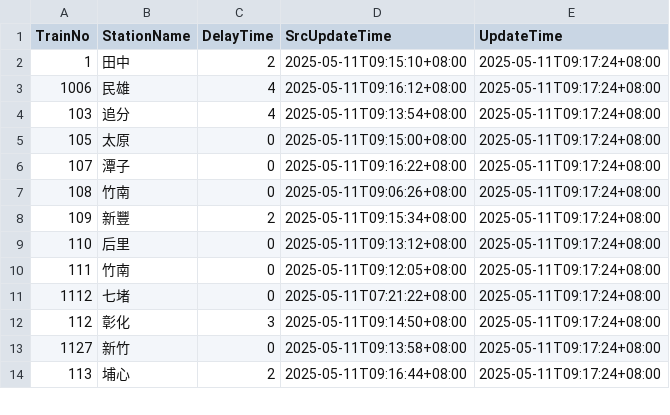
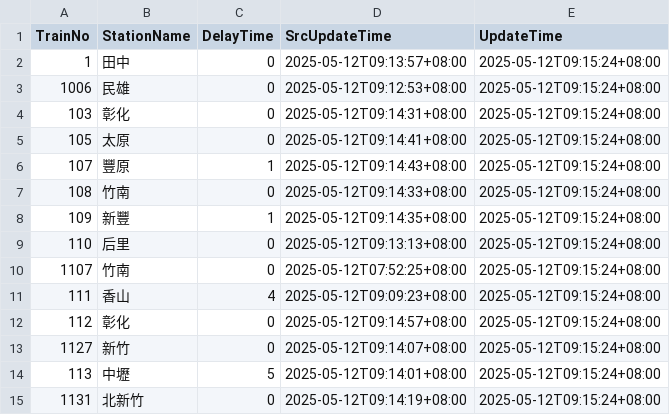
Before and after one commit to funfun0912/Open-Platform-Software-Mid, a CSV file: api.csv, drawn as a sheet; only a part is shown; the diff covers the shown part only.

Commit message:
Update data

```diff
--- a/api.csv
+++ b/api.csv
@@ -1,14 +1,15 @@
 TrainNo,StationName,DelayTime,SrcUpdateTime,UpdateTime
-1,田中,2,2025-05-11T09:15:10+08:00,2025-05-11T09:17:24+08:00
-1006,民雄,4,2025-05-11T09:16:12+08:00,2025-05-11T09:17:24+08:00
-103,追分,4,2025-05-11T09:13:54+08:00,2025-05-11T09:17:24+08:00
-105,太原,0,2025-05-11T09:15:00+08:00,2025-05-11T09:17:24+08:00
-107,潭子,0,2025-05-11T09:16:22+08:00,2025-05-11T09:17:24+08:00
-108,竹南,0,2025-05-11T09:06:26+08:00,2025-05-11T09:17:24+08:00
-109,新豐,2,2025-05-11T09:15:34+08:00,2025-05-11T09:17:24+08:00
-110,后里,0,2025-05-11T09:13:12+08:00,2025-05-11T09:17:24+08:00
-111,竹南,0,2025-05-11T09:12:05+08:00,2025-05-11T09:17:24+08:00
-1112,七堵,0,2025-05-11T07:21:22+08:00,2025-05-11T09:17:24+08:00
-112,彰化,3,2025-05-11T09:14:50+08:00,2025-05-11T09:17:24+08:00
-1127,新竹,0,2025-05-11T09:13:58+08:00,2025-05-11T09:17:24+08:00
-113,埔心,2,2025-05-11T09:16:44+08:00,2025-05-11T09:17:24+08:00
+1,田中,0,2025-05-12T09:13:57+08:00,2025-05-12T09:15:24+08:00
+1006,民雄,0,2025-05-12T09:12:53+08:00,2025-05-12T09:15:24+08:00
+103,彰化,0,2025-05-12T09:14:31+08:00,2025-05-12T09:15:24+08:00
+105,太原,0,2025-05-12T09:14:41+08:00,2025-05-12T09:15:24+08:00
+107,豐原,1,2025-05-12T09:14:43+08:00,2025-05-12T09:15:24+08:00
+108,竹南,0,2025-05-12T09:14:33+08:00,2025-05-12T09:15:24+08:00
+109,新豐,1,2025-05-12T09:14:35+08:00,2025-05-12T09:15:24+08:00
+110,后里,0,2025-05-12T09:13:13+08:00,2025-05-12T09:15:24+08:00
+1107,竹南,0,2025-05-12T07:52:25+08:00,2025-05-12T09:15:24+08:00
+111,香山,4,2025-05-12T09:09:23+08:00,2025-05-12T09:15:24+08:00
+112,彰化,0,2025-05-12T09:14:57+08:00,2025-05-12T09:15:24+08:00
+1127,新竹,0,2025-05-12T09:14:07+08:00,2025-05-12T09:15:24+08:00
+113,中壢,5,2025-05-12T09:14:01+08:00,2025-05-12T09:15:24+08:00
+1131,北新竹,0,2025-05-12T09:14:19+08:00,2025-05-12T09:15:24+08:00
```
Also changed, not shown: 1 added row, 2 removed rows and 46 edited cells elsewhere in this file.
